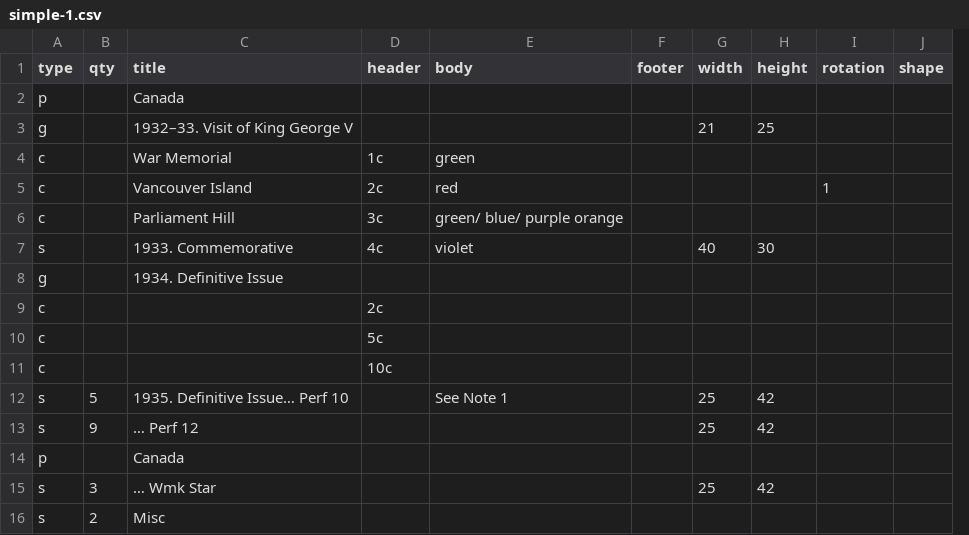
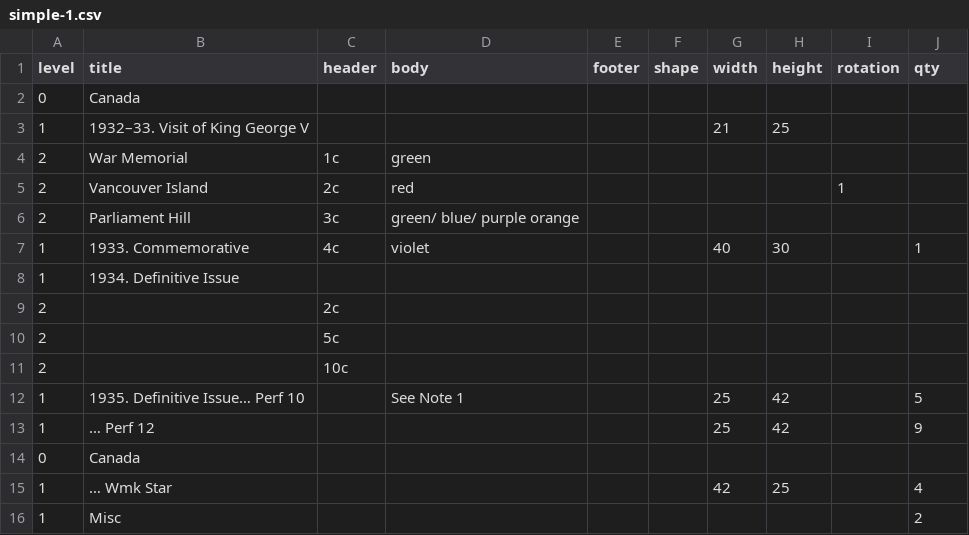
Before and after one commit to jdhaley/server, a CSV file: app/stamp/data/simple-1.csv, drawn as a sheet; removed rows and columns are numbered as before the commit, all else as after; the diff names each change by its address in the sheet, - before the commit and + after, or states it on an @@ line.

Commit message:
data - box.level rather than box.type

```diff
--- a/app/stamp/data/simple-1.csv
+++ b/app/stamp/data/simple-1.csv
-column B (qty), rows 12-13: 5 | 9
+column F (shape), empty
-A1: type
+A1: level
-J1: shape
+J1: qty
-A2 (level): p
+A2 (level): 0
-A3 (level): g
+A3 (level): 1
-A4:A6 (level): c
+A4:A6 (level): 2
-A7 (level): s
+A7 (level): 1
-J7 (qty): (empty)
+J7 (qty): 1
-A8 (level): g
+A8 (level): 1
-A9:A11 (level): c
+A9:A11 (level): 2
-A12:A13 (level): s
+A12:A13 (level): 1
-J12 (qty): (empty)
+J12 (qty): 5
-J13 (qty): (empty)
+J13 (qty): 9
-A14 (level): p
+A14 (level): 0
-row 15: s | 3 | … Wmk Star |  |  |  | 25 | 42
-row 16: s | 2 | Misc
+row 15: 1 | … Wmk Star |  |  |  |  | 42 | 25 |  | 4
+row 16: 1 | Misc |  |  |  |  |  |  |  | 2
```
